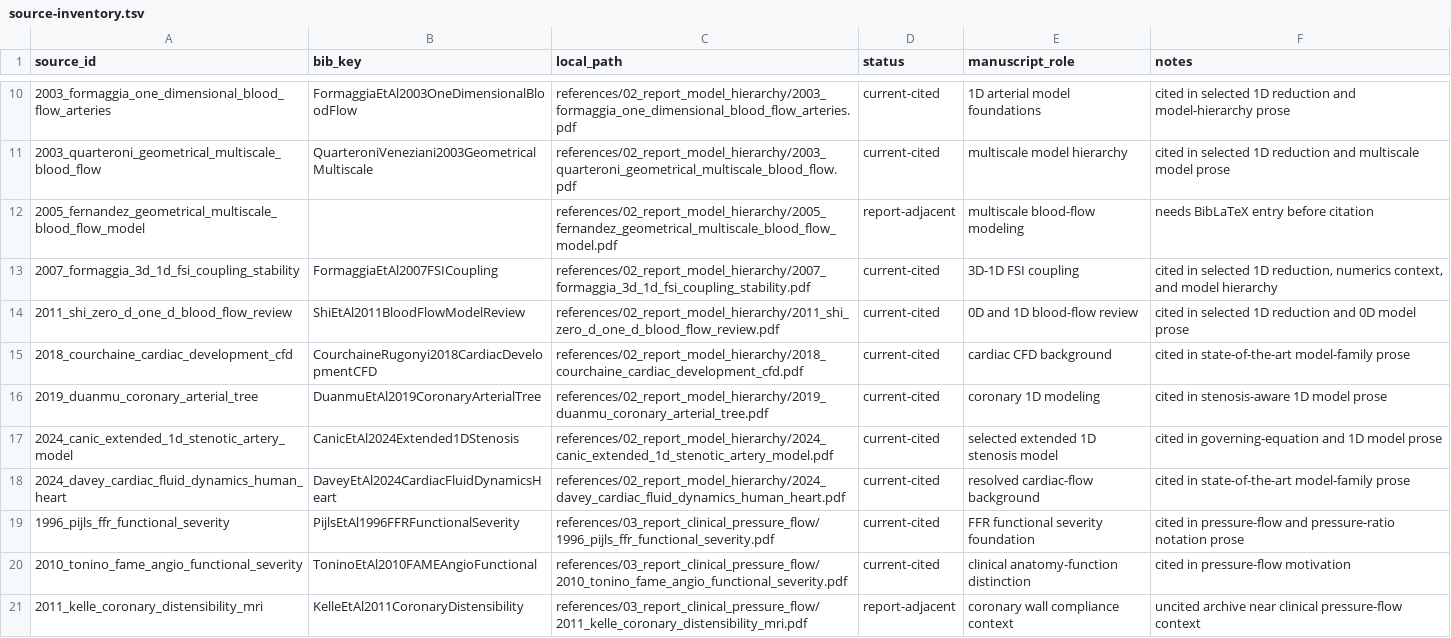
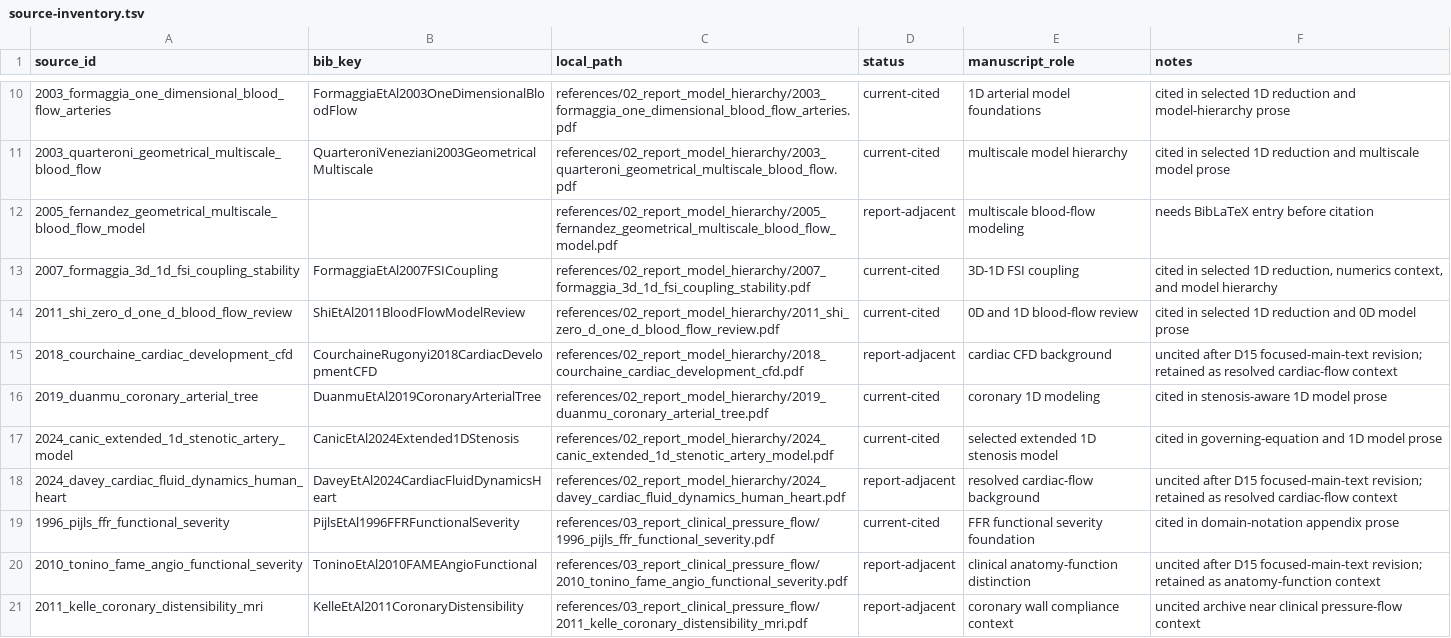
Before and after one commit to danphenderson/masters-report, a TSV file: references/source-inventory.tsv, drawn as a sheet; only a part is shown, gaps mark what is left out; the diff covers the shown part only.

```diff
--- a/references/source-inventory.tsv
+++ b/references/source-inventory.tsv
@@ -14,8 +14,8 @@ source_id	bib_key	local_path	status	manuscript_role	notes
 2011_shi_zero_d_one_d_blood_flow_review	ShiEtAl2011BloodFlowModelReview	references/02_report_model_hierarchy/2011_shi_zero_d_one_d_blood_flow_review.pdf	current-cited	0D and 1D blood-flow review	cited in selected 1D reduction and 0D model prose
-2018_courchaine_cardiac_development_cfd	CourchaineRugonyi2018CardiacDevelopmentCFD	references/02_report_model_hierarchy/2018_courchaine_cardiac_development_cfd.pdf	current-cited	cardiac CFD background	cited in state-of-the-art model-family prose
+2018_courchaine_cardiac_development_cfd	CourchaineRugonyi2018CardiacDevelopmentCFD	references/02_report_model_hierarchy/2018_courchaine_cardiac_development_cfd.pdf	report-adjacent	cardiac CFD background	uncited after D15 focused-main-text revision; retained as resolved cardiac-flow context
 2019_duanmu_coronary_arterial_tree	DuanmuEtAl2019CoronaryArterialTree	references/02_report_model_hierarchy/2019_duanmu_coronary_arterial_tree.pdf	current-cited	coronary 1D modeling	cited in stenosis-aware 1D model prose
 2024_canic_extended_1d_stenotic_artery_model	CanicEtAl2024Extended1DStenosis	references/02_report_model_hierarchy/2024_canic_extended_1d_stenotic_artery_model.pdf	current-cited	selected extended 1D stenosis model	cited in governing-equation and 1D model prose
-2024_davey_cardiac_fluid_dynamics_human_heart	DaveyEtAl2024CardiacFluidDynamicsHeart	references/02_report_model_hierarchy/2024_davey_cardiac_fluid_dynamics_human_heart.pdf	current-cited	resolved cardiac-flow background	cited in state-of-the-art model-family prose
-1996_pijls_ffr_functional_severity	PijlsEtAl1996FFRFunctionalSeverity	references/03_report_clinical_pressure_flow/1996_pijls_ffr_functional_severity.pdf	current-cited	FFR functional severity foundation	cited in pressure-flow and pressure-ratio notation prose
-2010_tonino_fame_angio_functional_severity	ToninoEtAl2010FAMEAngioFunctional	references/03_report_clinical_pressure_flow/2010_tonino_fame_angio_functional_severity.pdf	current-cited	clinical anatomy-function distinction	cited in pressure-flow motivation
+2024_davey_cardiac_fluid_dynamics_human_heart	DaveyEtAl2024CardiacFluidDynamicsHeart	references/02_report_model_hierarchy/2024_davey_cardiac_fluid_dynamics_human_heart.pdf	report-adjacent	resolved cardiac-flow background	uncited after D15 focused-main-text revision; retained as resolved cardiac-flow context
+1996_pijls_ffr_functional_severity	PijlsEtAl1996FFRFunctionalSeverity	references/03_report_clinical_pressure_flow/1996_pijls_ffr_functional_severity.pdf	current-cited	FFR functional severity foundation	cited in domain-notation appendix prose
+2010_tonino_fame_angio_functional_severity	ToninoEtAl2010FAMEAngioFunctional	references/03_report_clinical_pressure_flow/2010_tonino_fame_angio_functional_severity.pdf	report-adjacent	clinical anatomy-function distinction	uncited after D15 focused-main-text revision; retained as anatomy-function context
 2011_kelle_coronary_distensibility_mri	KelleEtAl2011CoronaryDistensibility	references/03_report_clinical_pressure_flow/2011_kelle_coronary_distensibility_mri.pdf	report-adjacent	coronary wall compliance context	uncited archive near clinical pressure-flow context
```
Also changed, not shown: 14 edited cells elsewhere in this file, 17 other files.
